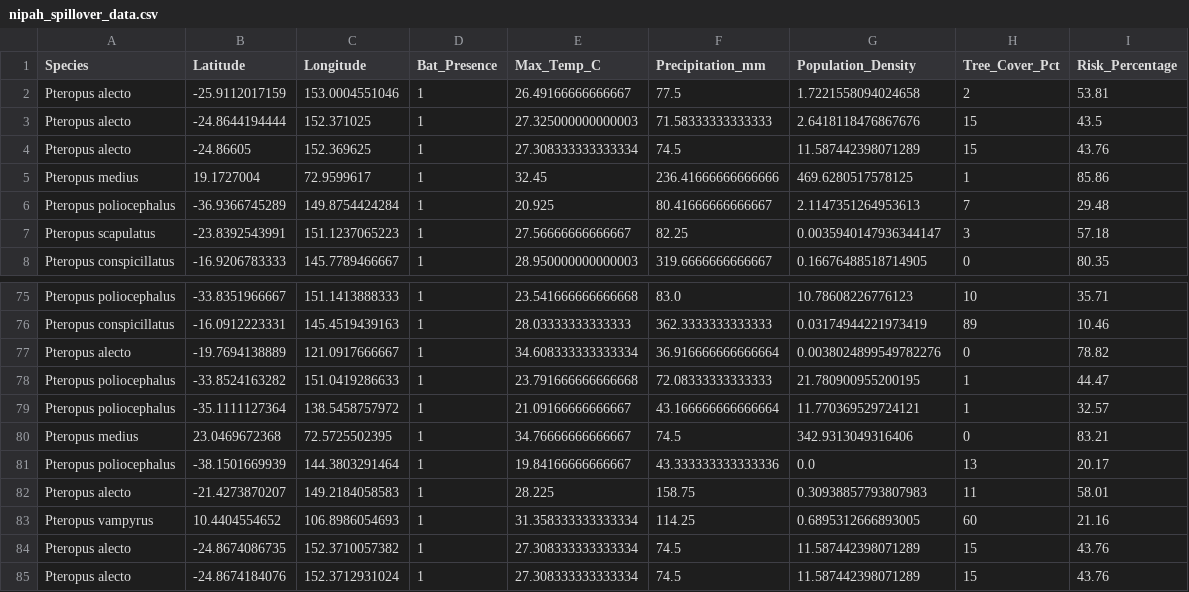
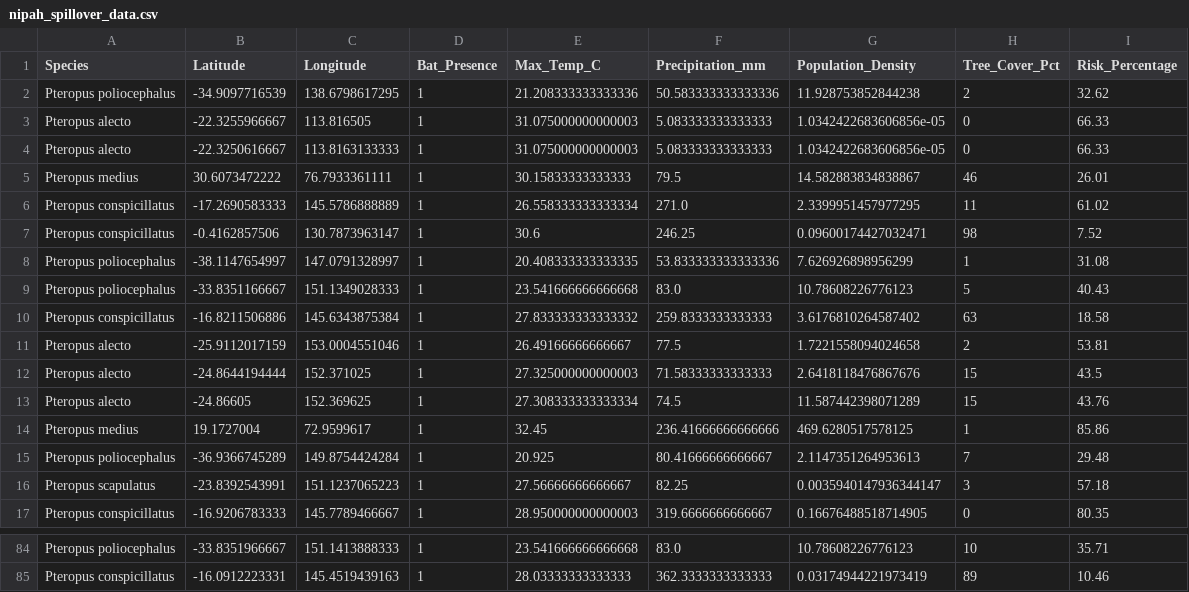
Before and after one commit to raghavvv1901/Nipah-Project, a CSV file: nipah_spillover_data.csv, drawn as a sheet; only a part is shown, gaps mark what is left out.

```diff
--- a/nipah_spillover_data.csv
+++ b/nipah_spillover_data.csv
@@ -1,2 +1,11 @@
 Species,Latitude,Longitude,Bat_Presence,Max_Temp_C,Precipitation_mm,Population_Density,Tree_Cover_Pct,Risk_Percentage
+Pteropus poliocephalus,-34.9097716539,138.6798617295,1,21.208333333333336,50.583333333333336,11.928753852844238,2,32.62
+Pteropus alecto,-22.3255966667,113.816505,1,31.075000000000003,5.083333333333333,1.0342422683606856e-05,0,66.33
+Pteropus alecto,-22.3250616667,113.8163133333,1,31.075000000000003,5.083333333333333,1.0342422683606856e-05,0,66.33
+Pteropus medius,30.6073472222,76.7933361111,1,30.15833333333333,79.5,14.582883834838867,46,26.01
+Pteropus conspicillatus,-17.2690583333,145.5786888889,1,26.558333333333334,271.0,2.3399951457977295,11,61.02
+Pteropus conspicillatus,-0.4162857506,130.7873963147,1,30.6,246.25,0.09600174427032471,98,7.52
+Pteropus poliocephalus,-38.1147654997,147.0791328997,1,20.408333333333335,53.833333333333336,7.626926898956299,1,31.08
+Pteropus poliocephalus,-33.8351166667,151.1349028333,1,23.541666666666668,83.0,10.78608226776123,5,40.43
+Pteropus conspicillatus,-16.8211506886,145.6343875384,1,27.833333333333332,259.8333333333333,3.6176810264587402,63,18.58
 Pteropus alecto,-25.9112017159,153.0004551046,1,26.49166666666667,77.5,1.7221558094024658,2,53.81
@@ -76,10 +85 @@ Pteropus poliocephalus,-33.8351966667,151.1413888333,1,23.541666666666668,83.0,1
 Pteropus conspicillatus,-16.0912223331,145.4519439163,1,28.03333333333333,362.3333333333333,0.03174944221973419,89,10.46
-Pteropus alecto,-19.7694138889,121.0917666667,1,34.608333333333334,36.916666666666664,0.0038024899549782276,0,78.82
-Pteropus poliocephalus,-33.8524163282,151.0419286633,1,23.791666666666668,72.08333333333333,21.780900955200195,1,44.47
-Pteropus poliocephalus,-35.1111127364,138.5458757972,1,21.09166666666667,43.166666666666664,11.770369529724121,1,32.57
-Pteropus medius,23.0469672368,72.5725502395,1,34.76666666666667,74.5,342.9313049316406,0,83.21
-Pteropus poliocephalus,-38.1501669939,144.3803291464,1,19.84166666666667,43.333333333333336,0.0,13,20.17
-Pteropus alecto,-21.4273870207,149.2184058583,1,28.225,158.75,0.30938857793807983,11,58.01
-Pteropus vampyrus,10.4404554652,106.8986054693,1,31.358333333333334,114.25,0.6895312666893005,60,21.16
-Pteropus alecto,-24.8674086735,152.3710057382,1,27.308333333333334,74.5,11.587442398071289,15,43.76
-Pteropus alecto,-24.8674184076,152.3712931024,1,27.308333333333334,74.5,11.587442398071289,15,43.76
```
